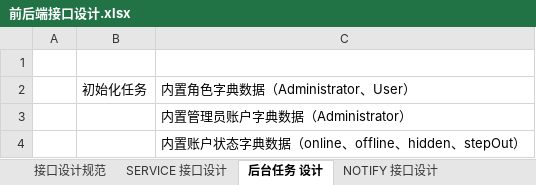
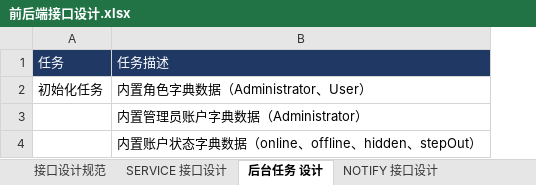
Before and after one commit to FS-FriendShip/EIIM, an Excel workbook: design/前后端接口设计.xlsx, sheet 后台任务 设计, drawn as a sheet; values as stored, in another font and other column widths than the file's, no borders; removed rows and columns are numbered as before the commit, all else as after; the diff names each change by its address in the sheet, - before the commit and + after, or states it on an @@ line.

```diff
--- a/design/前后端接口设计.xlsx (sheet 后台任务 设计)
+++ b/design/前后端接口设计.xlsx (sheet 后台任务 设计)
-column A, empty
-row 1: (empty)
+row 1: 任务 | 任务描述
-A1:B1 fill: none
+A1:B1 fill: #203864
```
Also changed, not shown: sheet SERVICE 接口设计, sheet NOTIFY 接口设计, sheet 接口设计规范, formulas that keep their value, 1 other file.
